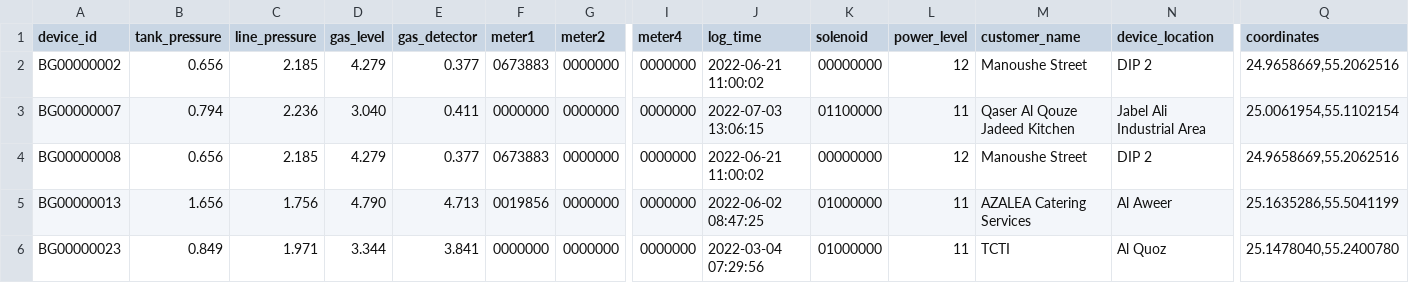
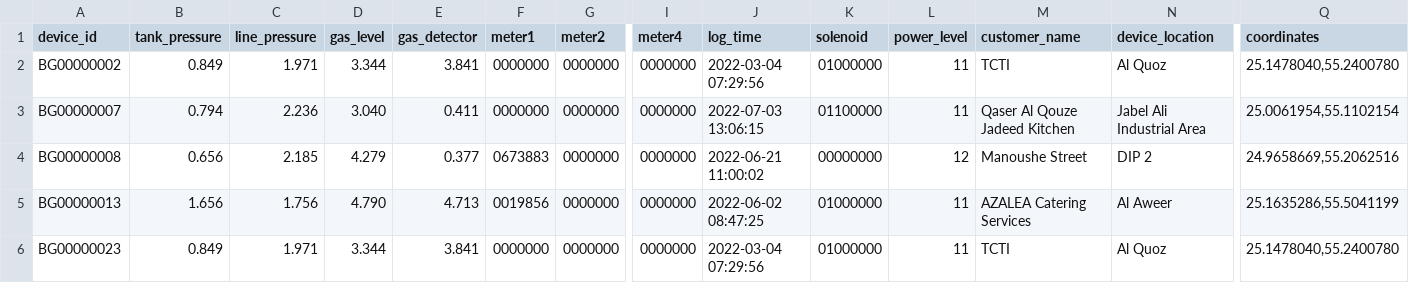
Before and after one commit to lifemedlink/brightgas_erp, a CSV file: erp.csv, drawn as a sheet; only a part is shown, gaps mark what is left out; the diff names each change by its address in the sheet, - before the commit and + after, or states it on an @@ line.

Commit message:
erp file on 2022-07-12 16:18:31

```diff
--- a/erp.csv
+++ b/erp.csv
-B2 (tank_pressure): 0.656
+B2 (tank_pressure): 0.849
-C2 (line_pressure): 2.185
+C2 (line_pressure): 1.971
-D2 (gas_level): 4.279
+D2 (gas_level): 3.344
-E2 (gas_detector): 0.377
+E2 (gas_detector): 3.841
-F2 (meter1): 0673883
+F2 (meter1): 0000000
-J2 (log_time): 2022-06-21 11:00:02
+J2 (log_time): 2022-03-04 07:29:56
-K2 (solenoid): 00000000
+K2 (solenoid): 01000000
-L2 (power_level): 12
+L2 (power_level): 11
-M2 (customer_name): Manoushe Street
+M2 (customer_name): TCTI
-N2 (device_location): DIP 2
+N2 (device_location): Al Quoz
-Q2 (coordinates): 24.9658669,55.2062516
+Q2 (coordinates): 25.1478040,55.2400780
```
